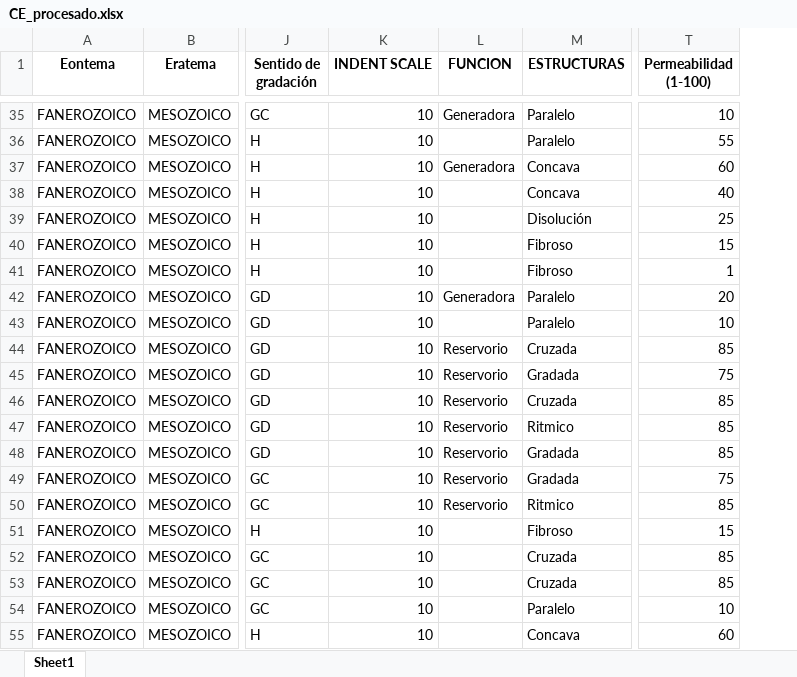
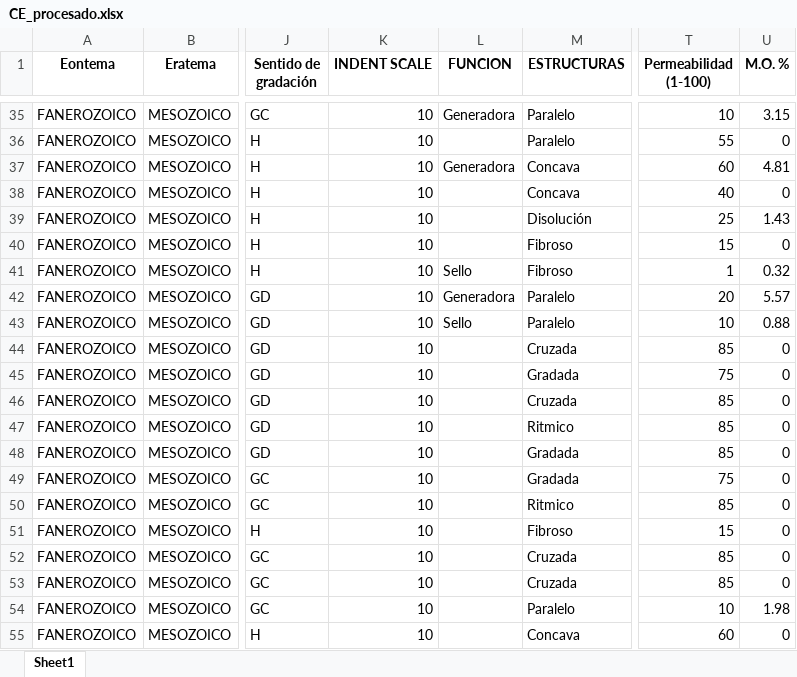
Before and after one commit to Marshall-72/Registro-Sedimentologico, an Excel workbook: CE_procesado.xlsx, sheet Sheet1, drawn as a sheet; only a part is shown, gaps mark what is left out; values as stored, in another font and other column widths than the file's, no borders; the diff covers the shown part only; the diff names each change by its address in the sheet, - before the commit and + after, or states it on an @@ line.

```diff
--- a/CE_procesado.xlsx (sheet Sheet1)
+++ b/CE_procesado.xlsx (sheet Sheet1)
+column U (M.O. %), rows 35-55: 3.15 | 0 | 4.81 | 0 | 1.43 | 0 | 0.32 | 5.57 | 0.88 | 0 | 0 | 0 | 0 | 0 | 0 | 0 | 0 | 0 | 0 | 1.98 | 0
-L41 (FUNCION): (empty)
+L41 (FUNCION): Sello
-L43 (FUNCION): (empty)
+L43 (FUNCION): Sello
-L44:L50 (FUNCION): Reservorio
+L44:L50 (FUNCION): (empty)
```
Also changed, not shown: 24 edited cells elsewhere in this sheet.
